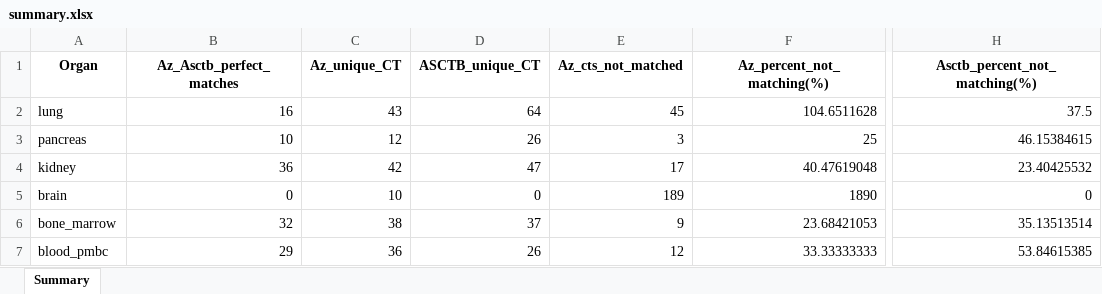
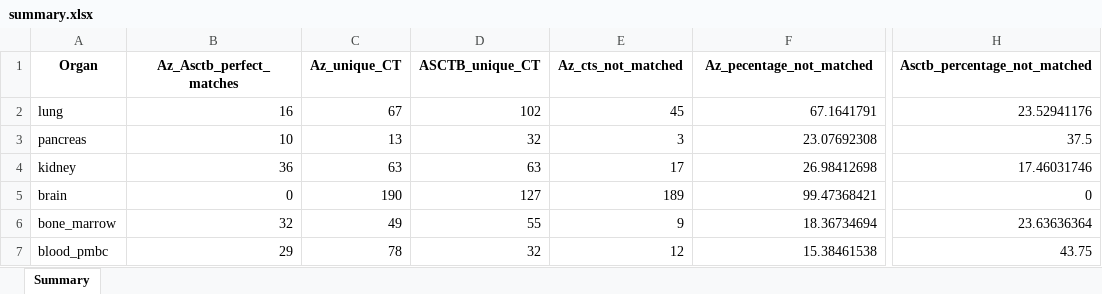
Before and after one commit to maddy3940/ASCTB-Azimuth-Comparison-22, an Excel workbook: Python/Data/Final/summary.xlsx, sheet Summary, drawn as a sheet; only a part is shown, gaps mark what is left out; values as stored, in another font and other column widths than the file's, no borders; the diff names each change by its address in the sheet, - before the commit and + after, or states it on an @@ line.

```diff
--- a/Python/Data/Final/summary.xlsx (sheet Summary)
+++ b/Python/Data/Final/summary.xlsx (sheet Summary)
-F1: Az_percent_not_matching(%)
+F1: Az_pecentage_not_matched
-H1: Asctb_percent_not_matching(%)
+H1: Asctb_percentage_not_matched
-C2 (Az_unique_CT): 43
+C2 (Az_unique_CT): 67
-D2 (ASCTB_unique_CT): 64
+D2 (ASCTB_unique_CT): 102
-F2 (Az_pecentage_not_matched): 104.6511628
+F2 (Az_pecentage_not_matched): 67.1641791
-H2 (Asctb_percentage_not_matched): 37.5
+H2 (Asctb_percentage_not_matched): 23.52941176
-C3 (Az_unique_CT): 12
+C3 (Az_unique_CT): 13
-D3 (ASCTB_unique_CT): 26
+D3 (ASCTB_unique_CT): 32
-F3 (Az_pecentage_not_matched): 25
+F3 (Az_pecentage_not_matched): 23.07692308
-H3 (Asctb_percentage_not_matched): 46.15384615
+H3 (Asctb_percentage_not_matched): 37.5
-C4 (Az_unique_CT): 42
+C4 (Az_unique_CT): 63
-D4 (ASCTB_unique_CT): 47
+D4 (ASCTB_unique_CT): 63
-F4 (Az_pecentage_not_matched): 40.47619048
+F4 (Az_pecentage_not_matched): 26.98412698
-H4 (Asctb_percentage_not_matched): 23.40425532
+H4 (Asctb_percentage_not_matched): 17.46031746
-C5 (Az_unique_CT): 10
+C5 (Az_unique_CT): 190
-D5 (ASCTB_unique_CT): 0
+D5 (ASCTB_unique_CT): 127
-F5 (Az_pecentage_not_matched): 1890
+F5 (Az_pecentage_not_matched): 99.47368421
-C6 (Az_unique_CT): 38
+C6 (Az_unique_CT): 49
-D6 (ASCTB_unique_CT): 37
+D6 (ASCTB_unique_CT): 55
-F6 (Az_pecentage_not_matched): 23.68421053
+F6 (Az_pecentage_not_matched): 18.36734694
-H6 (Asctb_percentage_not_matched): 35.13513514
+H6 (Asctb_percentage_not_matched): 23.63636364
-C7 (Az_unique_CT): 36
+C7 (Az_unique_CT): 78
-D7 (ASCTB_unique_CT): 26
+D7 (ASCTB_unique_CT): 32
-F7 (Az_pecentage_not_matched): 33.33333333
+F7 (Az_pecentage_not_matched): 15.38461538
-H7 (Asctb_percentage_not_matched): 53.84615385
+H7 (Asctb_percentage_not_matched): 43.75
```
Also changed, not shown: Python/Data/Final/blood_pmbc.xlsx, Python/Data/Final/bone_marrow.xlsx, 5 other files.
